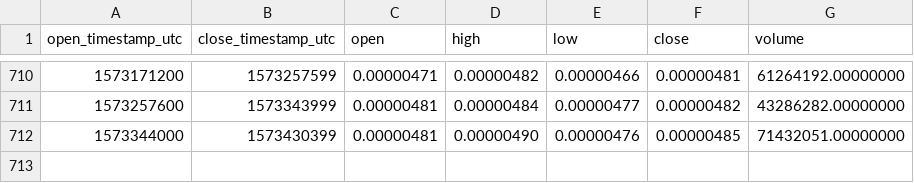
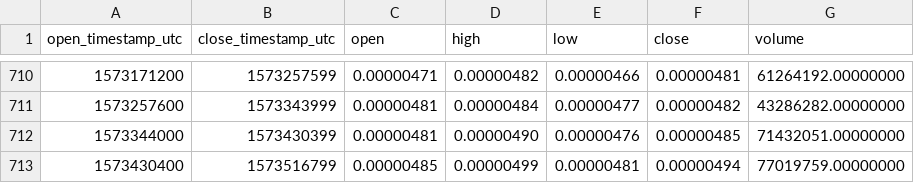
Before and after one commit to cryptobigbro/binance-ADABTC, a CSV file: binance-ADABTC-1d.csv, drawn as a sheet; only a part is shown, gaps mark what is left out; the diff names each change by its address in the sheet, - before the commit and + after, or states it on an @@ line.

Commit message:
Update OHLCV data.

```diff
--- a/binance-ADABTC-1d.csv
+++ b/binance-ADABTC-1d.csv
+row 713: 1573430400 | 1573516799 | 0.00000485 | 0.00000499 | 0.00000481 | 0.00000494 | 77019759.00000000
```
Also changed, not shown: 1 other file.
